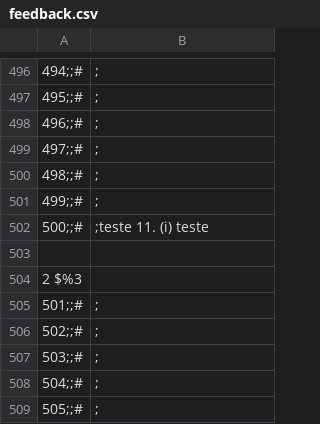
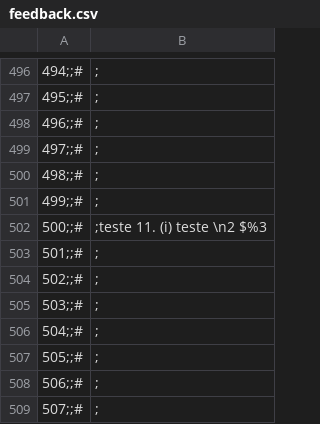
Before and after one commit to edjaper/diamonds, a CSV file: feedback.csv, drawn as a sheet; only a part is shown, gaps mark what is left out; the shorter side is filled out with more unchanged rows; the diff names each change by its address in the sheet, - before the commit and + after, or states it on an @@ line.

Commit message:
Update feedback.csv

```diff
--- a/feedback.csv
+++ b/feedback.csv
-B502: ;teste 11. (i) teste
+B502: ;teste 11. (i) teste \n2 $%3
-row 503: (empty)
-row 504: 2 $%3
```
